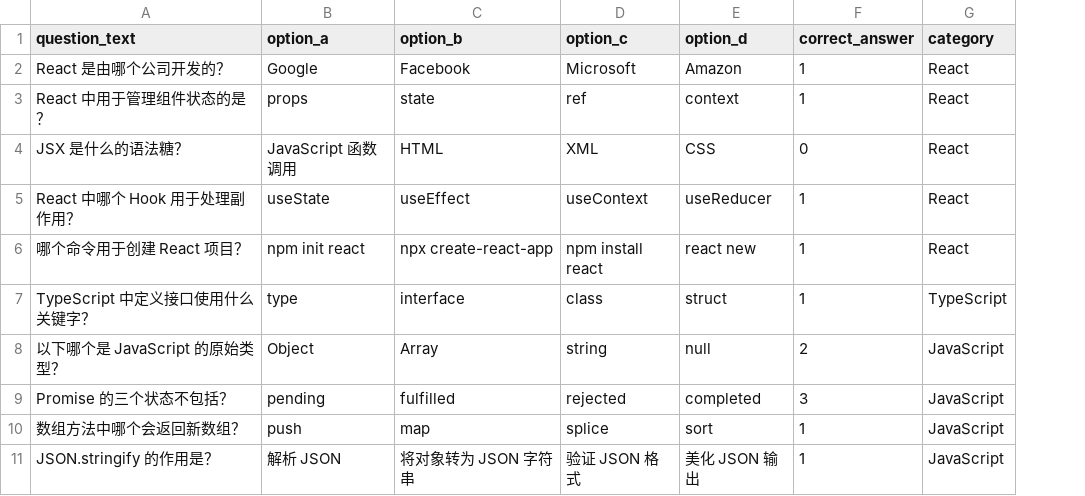
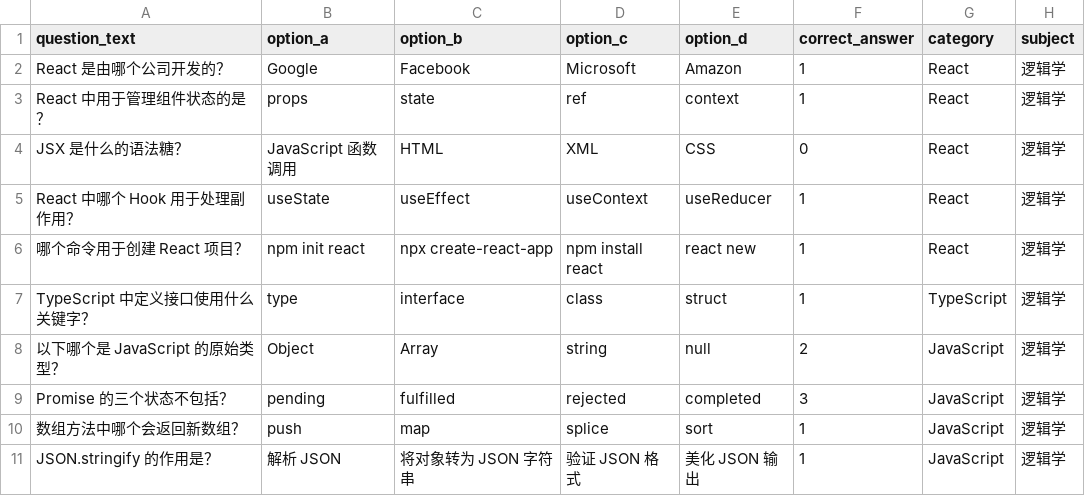
Before and after one commit to rand777gg/practice-web, a CSV file: sample-questions.csv, drawn as a sheet; only a part is shown; the diff names each change by its address in the sheet, - before the commit and + after, or states it on an @@ line.

```diff
--- a/sample-questions.csv
+++ b/sample-questions.csv
+column H (subject), rows 2-11: all 逻辑学
```
Also changed, not shown: 7 other files.
